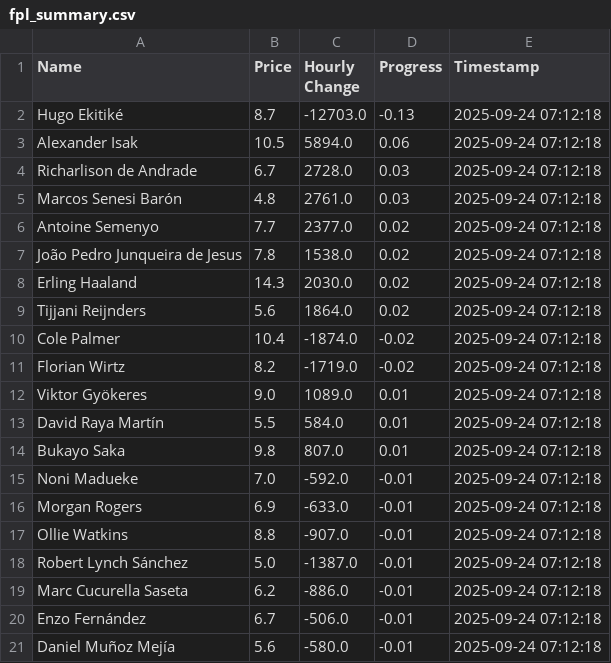
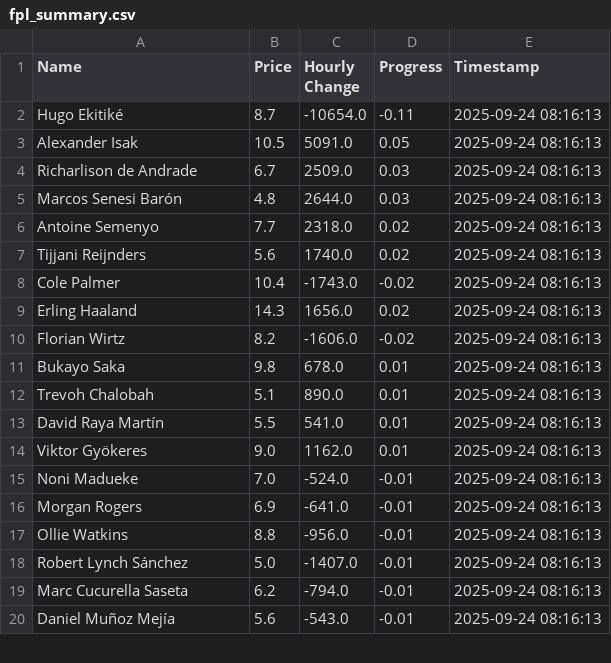
Before and after one commit to muhtasim-maleque/fpl-price-changes, a CSV file: fpl_summary.csv, drawn as a sheet; only a part is shown; the diff covers the shown part only.

```diff
--- a/fpl_summary.csv
+++ b/fpl_summary.csv
@@ -1,21 +1,20 @@
 Name,Price,Hourly Change,Progress,Timestamp
-Hugo Ekitiké,8.7,-12703.0,-0.13,2025-09-24 07:12:18
-Alexander Isak,10.5,5894.0,0.06,2025-09-24 07:12:18
-Richarlison de Andrade,6.7,2728.0,0.03,2025-09-24 07:12:18
-Marcos Senesi Barón,4.8,2761.0,0.03,2025-09-24 07:12:18
-Antoine Semenyo,7.7,2377.0,0.02,2025-09-24 07:12:18
-João Pedro Junqueira de Jesus,7.8,1538.0,0.02,2025-09-24 07:12:18
-Erling Haaland,14.3,2030.0,0.02,2025-09-24 07:12:18
-Tijjani Reijnders,5.6,1864.0,0.02,2025-09-24 07:12:18
-Cole Palmer,10.4,-1874.0,-0.02,2025-09-24 07:12:18
-Florian Wirtz,8.2,-1719.0,-0.02,2025-09-24 07:12:18
-Viktor Gyökeres,9.0,1089.0,0.01,2025-09-24 07:12:18
-David Raya Martín,5.5,584.0,0.01,2025-09-24 07:12:18
-Bukayo Saka,9.8,807.0,0.01,2025-09-24 07:12:18
-Noni Madueke,7.0,-592.0,-0.01,2025-09-24 07:12:18
-Morgan Rogers,6.9,-633.0,-0.01,2025-09-24 07:12:18
-Ollie Watkins,8.8,-907.0,-0.01,2025-09-24 07:12:18
-Robert Lynch Sánchez,5.0,-1387.0,-0.01,2025-09-24 07:12:18
-Marc Cucurella Saseta,6.2,-886.0,-0.01,2025-09-24 07:12:18
-Enzo Fernández,6.7,-506.0,-0.01,2025-09-24 07:12:18
-Daniel Muñoz Mejía,5.6,-580.0,-0.01,2025-09-24 07:12:18
+Hugo Ekitiké,8.7,-10654.0,-0.11,2025-09-24 08:16:13
+Alexander Isak,10.5,5091.0,0.05,2025-09-24 08:16:13
+Richarlison de Andrade,6.7,2509.0,0.03,2025-09-24 08:16:13
+Marcos Senesi Barón,4.8,2644.0,0.03,2025-09-24 08:16:13
+Antoine Semenyo,7.7,2318.0,0.02,2025-09-24 08:16:13
+Tijjani Reijnders,5.6,1740.0,0.02,2025-09-24 08:16:13
+Cole Palmer,10.4,-1743.0,-0.02,2025-09-24 08:16:13
+Erling Haaland,14.3,1656.0,0.02,2025-09-24 08:16:13
+Florian Wirtz,8.2,-1606.0,-0.02,2025-09-24 08:16:13
+Bukayo Saka,9.8,678.0,0.01,2025-09-24 08:16:13
+Trevoh Chalobah,5.1,890.0,0.01,2025-09-24 08:16:13
+David Raya Martín,5.5,541.0,0.01,2025-09-24 08:16:13
+Viktor Gyökeres,9.0,1162.0,0.01,2025-09-24 08:16:13
+Noni Madueke,7.0,-524.0,-0.01,2025-09-24 08:16:13
+Morgan Rogers,6.9,-641.0,-0.01,2025-09-24 08:16:13
+Ollie Watkins,8.8,-956.0,-0.01,2025-09-24 08:16:13
+Robert Lynch Sánchez,5.0,-1407.0,-0.01,2025-09-24 08:16:13
+Marc Cucurella Saseta,6.2,-794.0,-0.01,2025-09-24 08:16:13
+Daniel Muñoz Mejía,5.6,-543.0,-0.01,2025-09-24 08:16:13
```
Also changed, not shown: 1 added row elsewhere in this file, fpl_predictions_log.csv.
